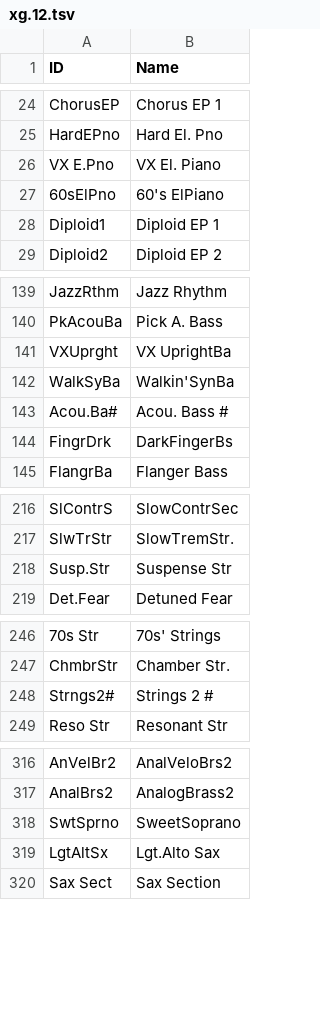
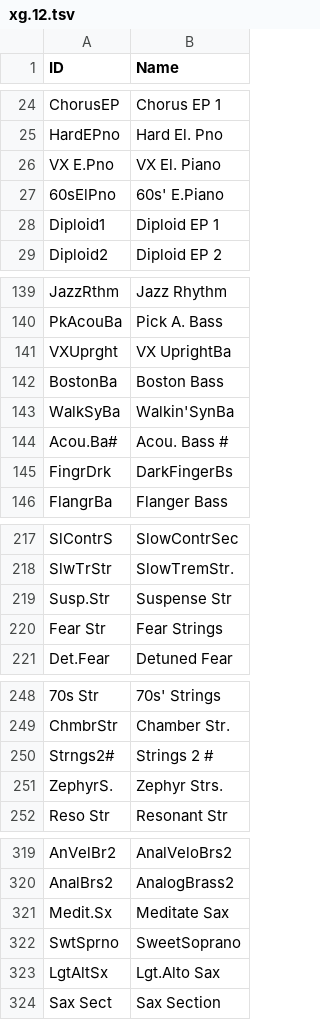
Before and after one commit to ltgcgo/octavia, a TSV file: data/map/xg.12.tsv, drawn as a sheet; only a part is shown, gaps mark what is left out; the diff names each change by its address in the sheet, - before the commit and + after, or states it on an @@ line.

```diff
--- a/data/map/xg.12.tsv
+++ b/data/map/xg.12.tsv
-B27 (Name): 60's ElPiano
+B27 (Name): 60s' E.Piano
+row 142: BostonBa | Boston Bass
+row 220: Fear Str | Fear Strings
+row 251: ZephyrS. | Zephyr Strs.
@@ row 773 moved to row 321: Medit.Sx @@
```
Also changed, not shown: data/map/gs.10.tsv, data/map/gs.12.tsv, 6 other files.
